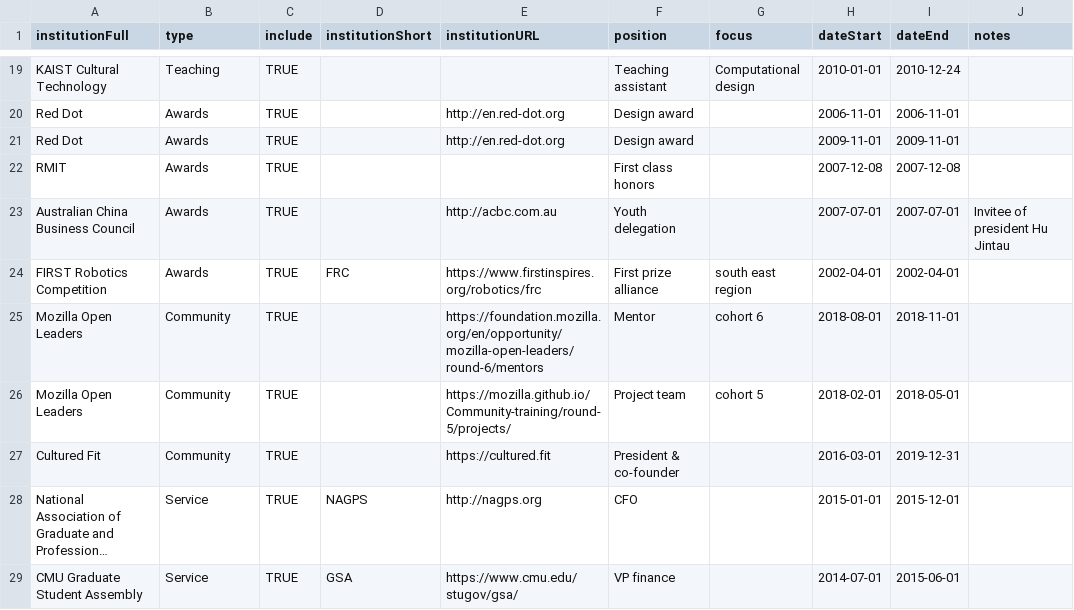
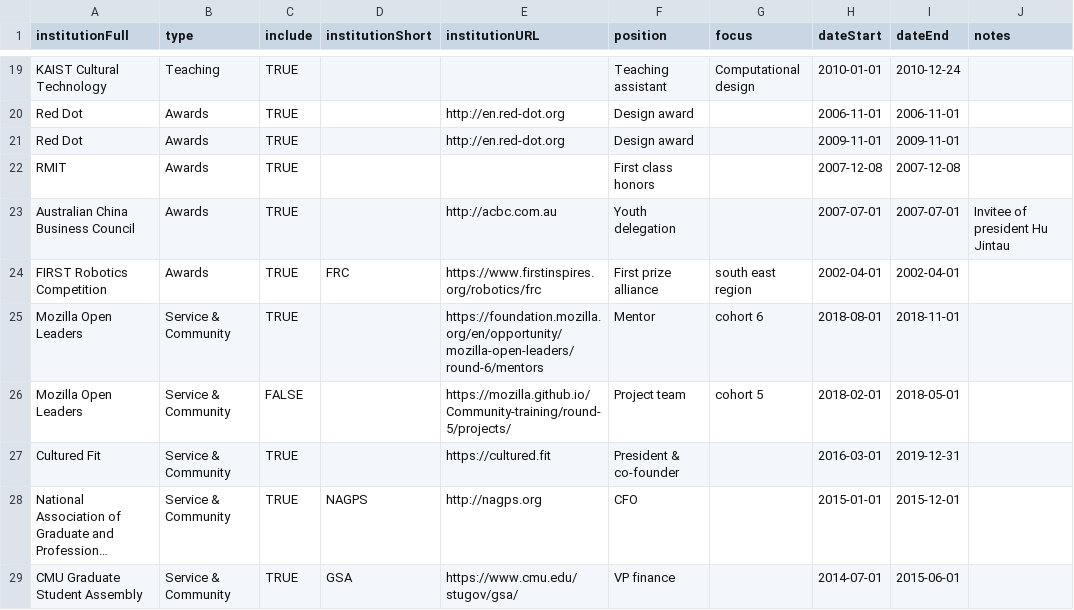
Before and after one commit to markwhiting/Whiting.me, a CSV file: _data/CV.csv, drawn as a sheet; only a part is shown, gaps mark what is left out; long unchanged cells end in …; the diff covers the shown part only; the diff names each change by its address in the sheet, - before the commit and + after, or states it on an @@ line.

```diff
--- a/_data/CV.csv
+++ b/_data/CV.csv
-B25:B27 (type): Community
+B25:B27 (type): Service & Community
-C26 (include): TRUE
+C26 (include): FALSE
-B28:B29 (type): Service
+B28:B29 (type): Service & Community
```
Also changed, not shown: 1 added row and 8 edited cells elsewhere in this file, 1 other file.
